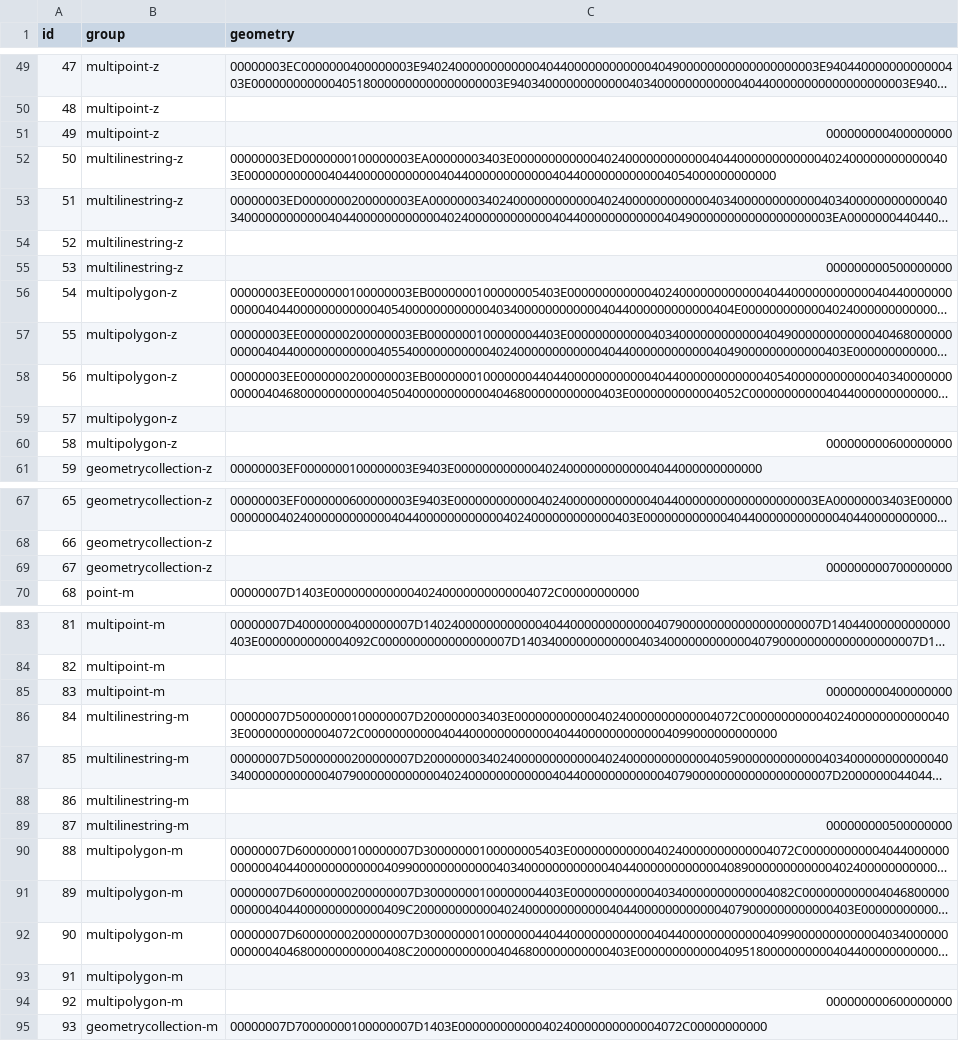
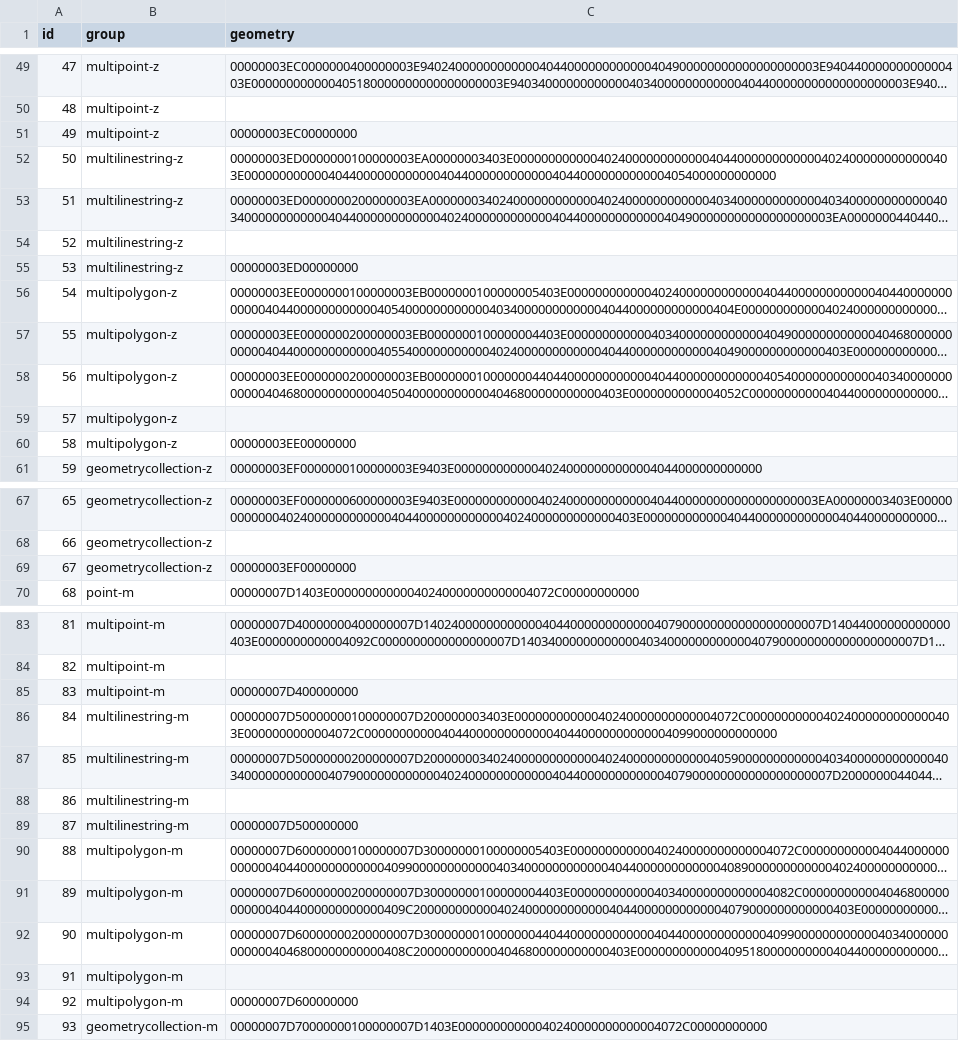
Before and after one commit to apache/sedona-testing, a TSV file: data/parsing/example-wkb-be.tsv, drawn as a sheet; only a part is shown, gaps mark what is left out; long unchanged cells end in …; the diff covers the shown part only; the diff names each change by its address in the sheet, - before the commit and + after, or states it on an @@ line.

```diff
--- a/data/parsing/example-wkb-be.tsv
+++ b/data/parsing/example-wkb-be.tsv
-C51 (geometry): 000000000400000000
+C51 (geometry): 00000003EC00000000
-C55 (geometry): 000000000500000000
+C55 (geometry): 00000003ED00000000
-C60 (geometry): 000000000600000000
+C60 (geometry): 00000003EE00000000
-C69 (geometry): 000000000700000000
+C69 (geometry): 00000003EF00000000
-C85 (geometry): 000000000400000000
+C85 (geometry): 00000007D400000000
-C89 (geometry): 000000000500000000
+C89 (geometry): 00000007D500000000
-C94 (geometry): 000000000600000000
+C94 (geometry): 00000007D600000000
```
Also changed, not shown: 5 edited cells elsewhere in this file, 1 other file.
